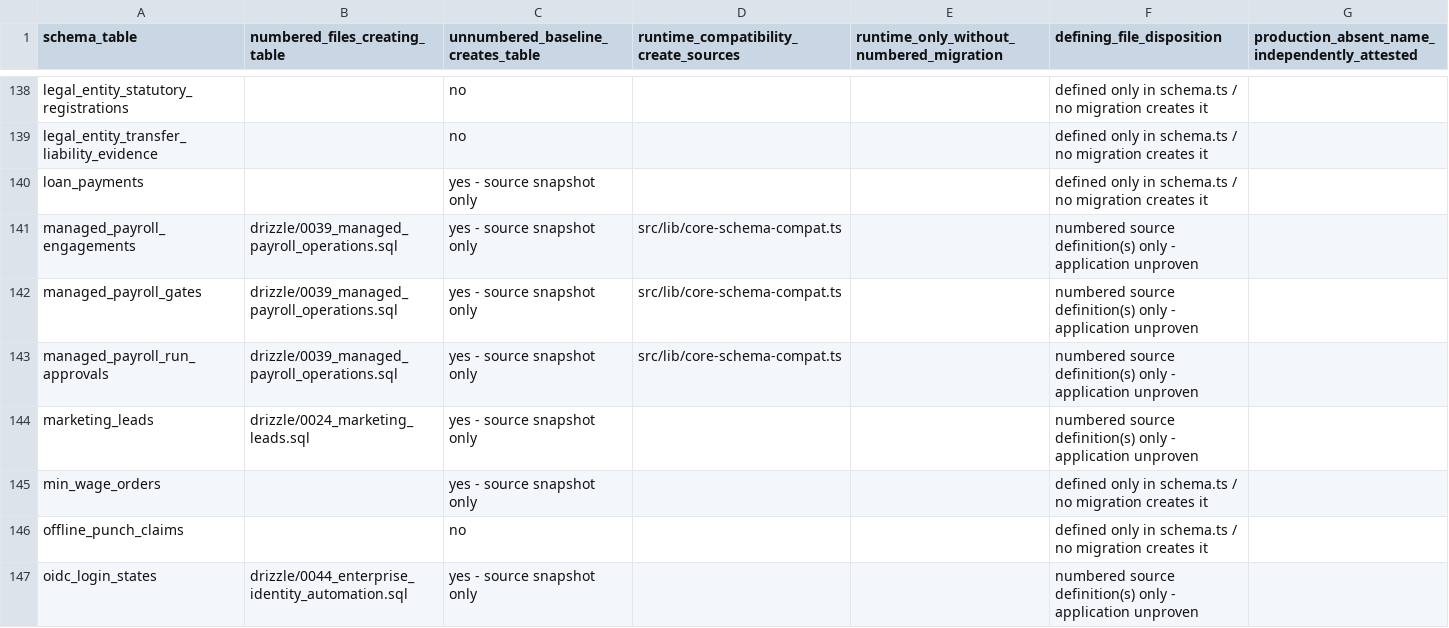
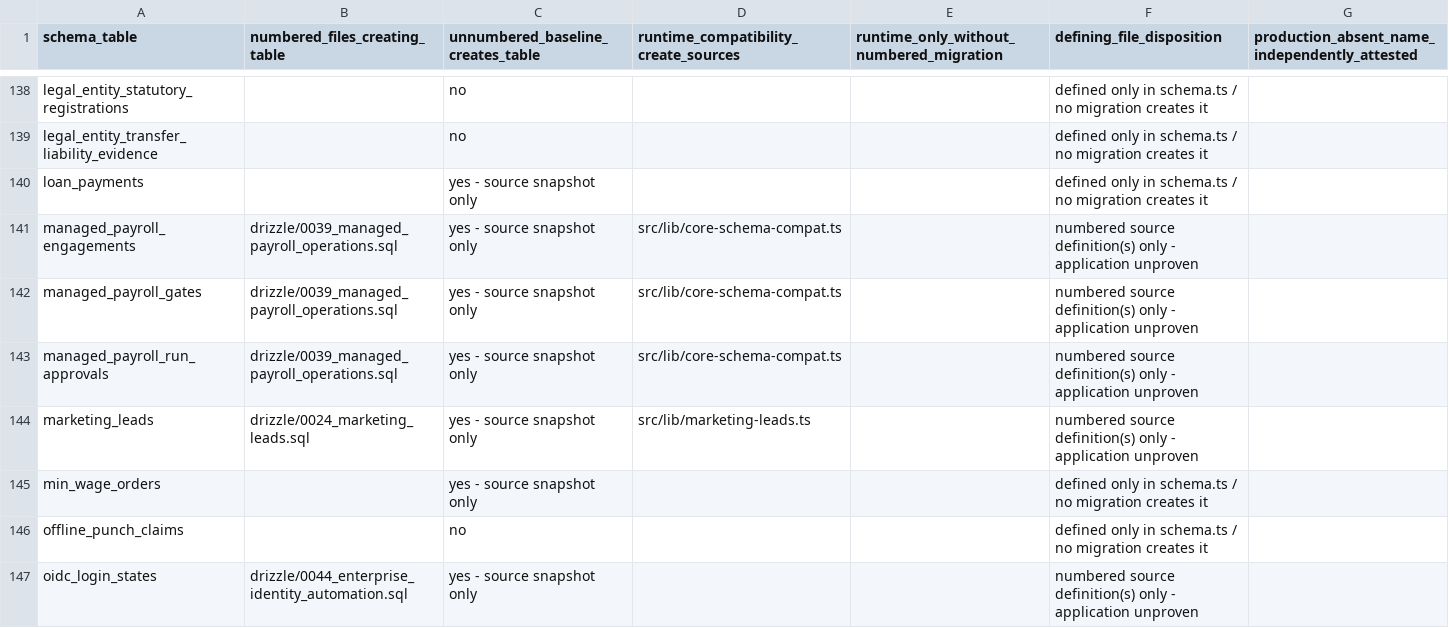
Before and after one commit to erwinmehehe/payrollph, a CSV file: docs/engineering/issue-1031-source-table-crosswalk.csv, drawn as a sheet; only a part is shown, gaps mark what is left out.

Commit message:
docs(db): regenerate source-only crosswalk for marketing runtime writer

```diff
--- a/docs/engineering/issue-1031-source-table-crosswalk.csv
+++ b/docs/engineering/issue-1031-source-table-crosswalk.csv
@@ -143,3 +143,3 @@
 "managed_payroll_run_approvals","drizzle/0039_managed_payroll_operations.sql","yes - source snapshot only","src/lib/core-schema-compat.ts","","numbered source definition(s) only - application unproven",""
-"marketing_leads","drizzle/0024_marketing_leads.sql","yes - source snapshot only","","","numbered source definition(s) only - application unproven",""
+"marketing_leads","drizzle/0024_marketing_leads.sql","yes - source snapshot only","src/lib/marketing-leads.ts","","numbered source definition(s) only - application unproven",""
 "min_wage_orders","","yes - source snapshot only","","","defined only in schema.ts / no migration creates it",""
```
